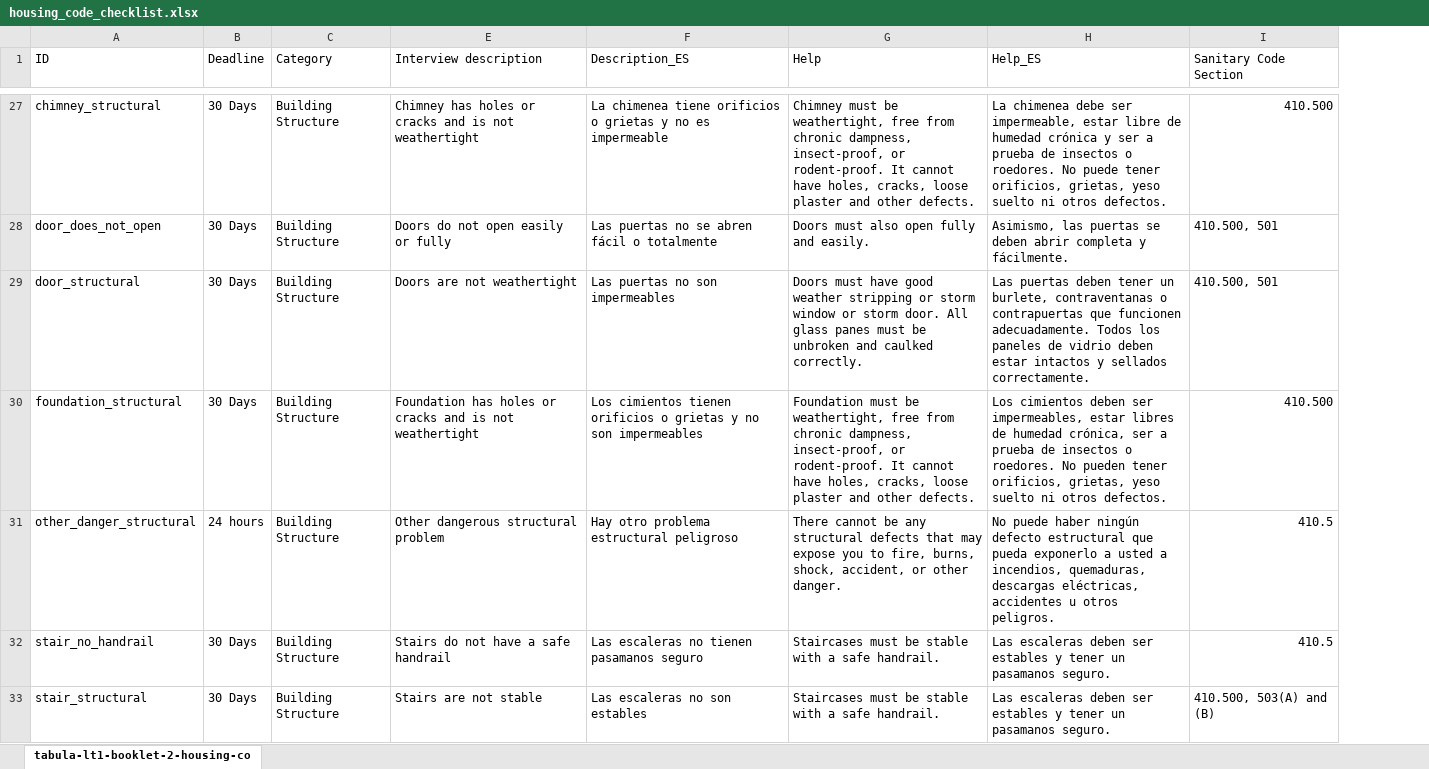
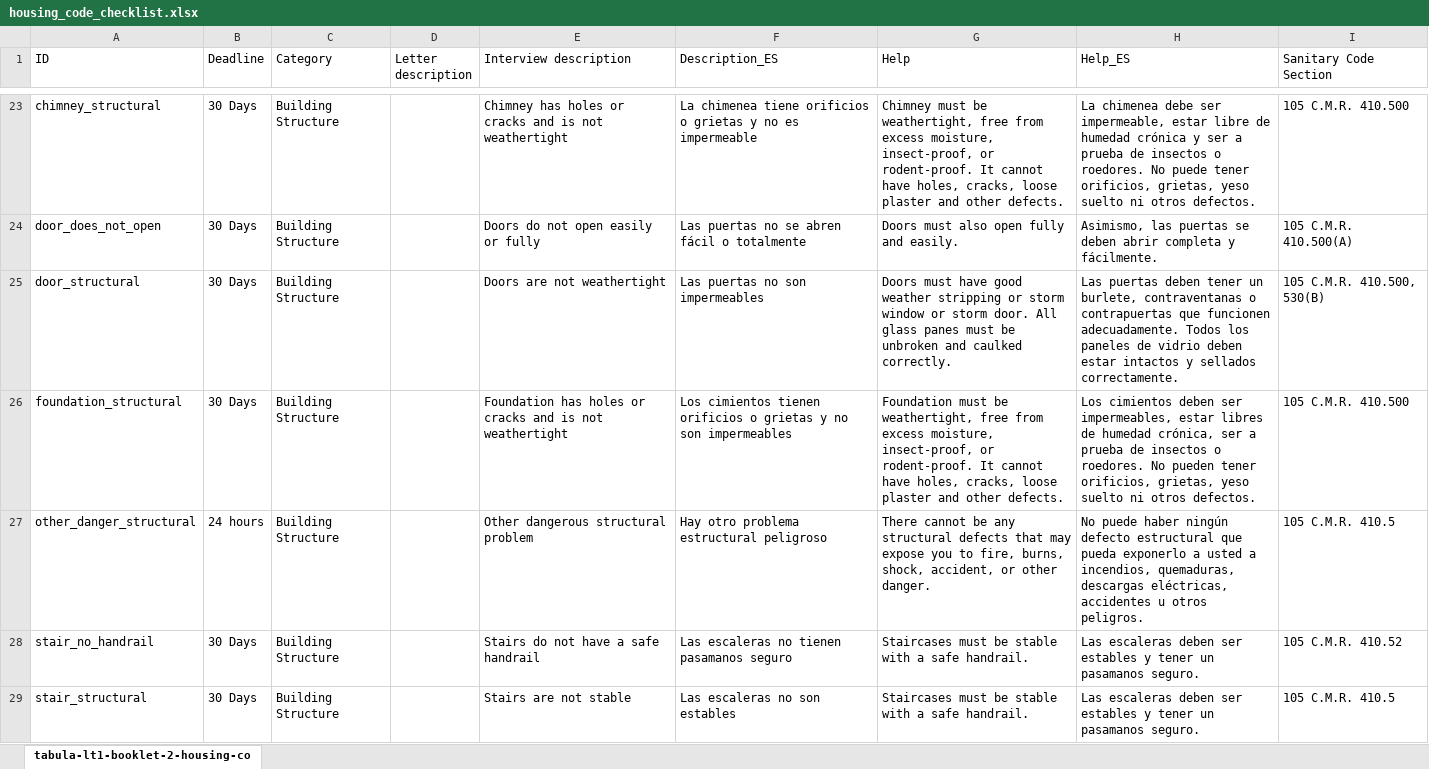
Before and after one commit to LemmaLegalConsulting/docassemble-HousingCodeChecklist, an Excel workbook: docassemble/HousingCodeChecklist/data/sources/housing_code_checklist.xlsx, sheet tabula-lt1-booklet-2-housing-co, drawn as a sheet; only a part is shown, gaps mark what is left out; values as stored, in another font and other column widths than the file's, no cell formats; addresses are those after the commit; the diff covers the shown part only; the diff names each change by its address in the sheet, - before the commit and + after, or states it on an @@ line.

```diff
--- a/docassemble/HousingCodeChecklist/data/sources/housing_code_checklist.xlsx (sheet tabula-lt1-booklet-2-housing-co)
+++ b/docassemble/HousingCodeChecklist/data/sources/housing_code_checklist.xlsx (sheet tabula-lt1-booklet-2-housing-co)
@@ column D (Letter description) unhidden, empty @@
-G23 (Help): …free from chronic dampness, insect-proof, or…
+G23 (Help): …free from excess moisture, insect-proof, or…
-I23 (Sanitary Code Section): 410.500
+I23 (Sanitary Code Section): 105 C.M.R. 410.500
-I24 (Sanitary Code Section): 410.500, 501
+I24 (Sanitary Code Section): 105 C.M.R. 410.500(A)
-I25 (Sanitary Code Section): 410.500, 501
+I25 (Sanitary Code Section): 105 C.M.R. 410.500, 530(B)
-G26 (Help): …free from chronic dampness, insect-proof, or…
+G26 (Help): …free from excess moisture, insect-proof, or…
-I26 (Sanitary Code Section): 410.500
+I26 (Sanitary Code Section): 105 C.M.R. 410.500
-I27 (Sanitary Code Section): 410.5
+I27 (Sanitary Code Section): 105 C.M.R. 410.5
-I28 (Sanitary Code Section): 410.5
+I28 (Sanitary Code Section): 105 C.M.R. 410.52
-I29 (Sanitary Code Section): 410.500, 503(A) and (B)
+I29 (Sanitary Code Section): 105 C.M.R. 410.5
```
Also changed, not shown: 5 removed rows and 183 edited cells elsewhere in this sheet, cell formats, 5 other files.
